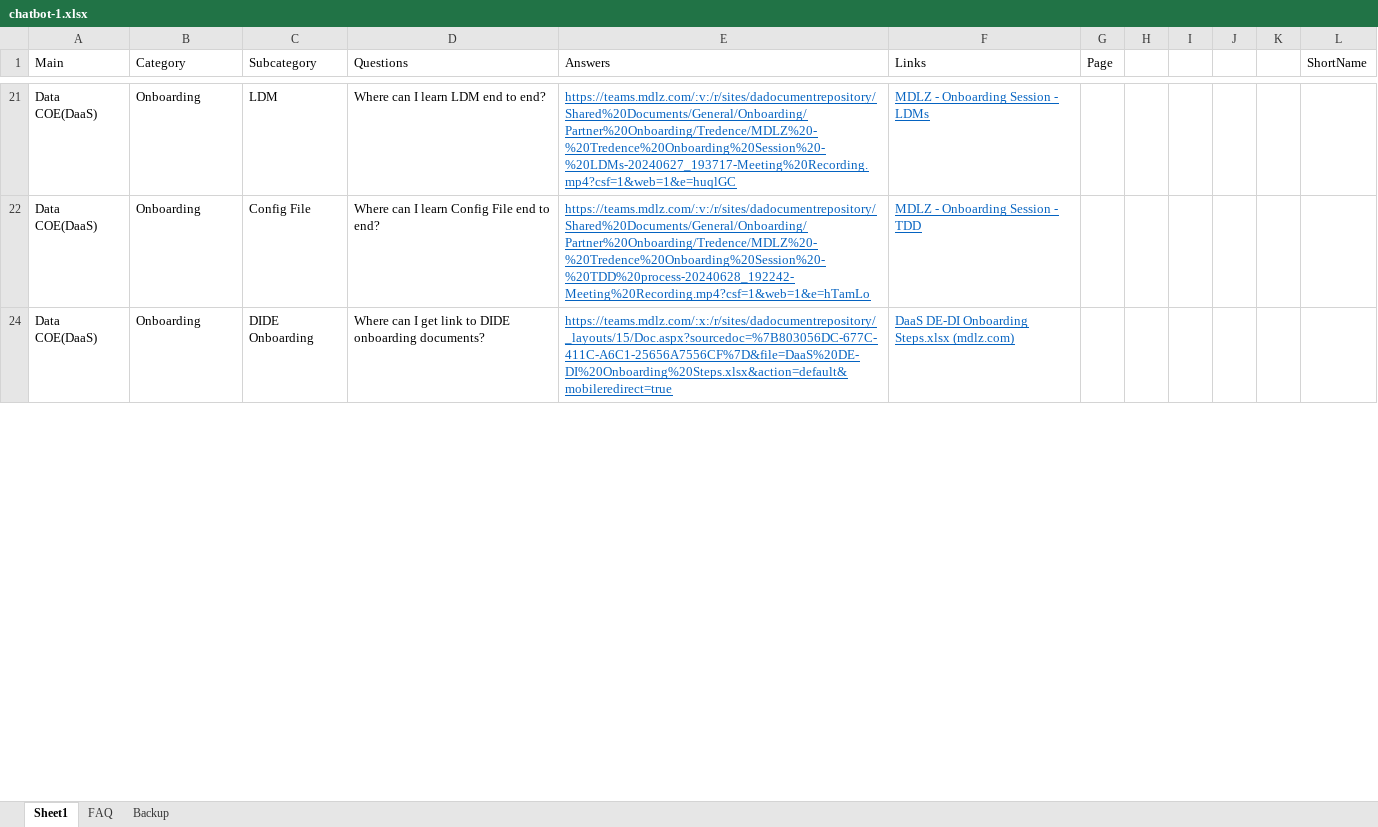
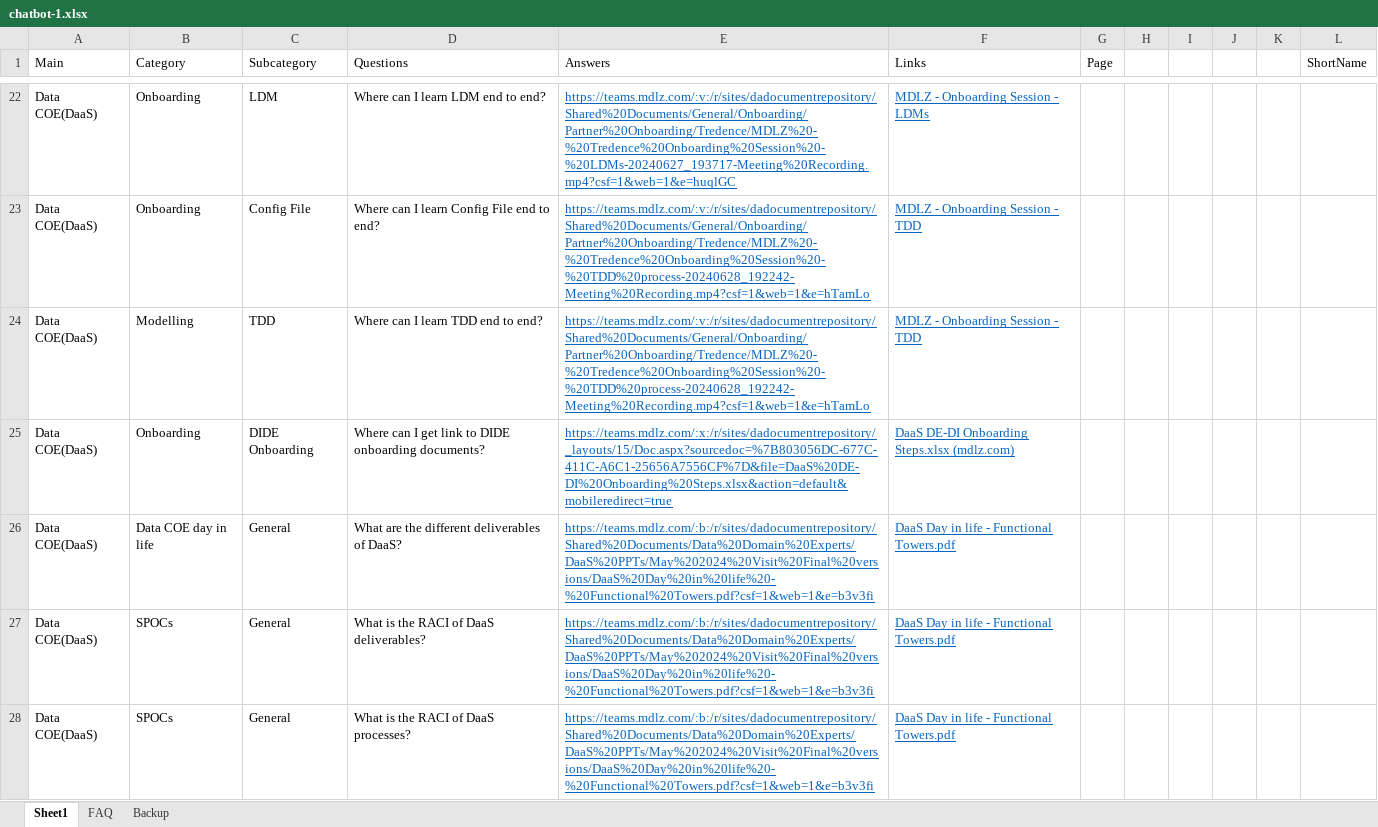
Before and after one commit to AthulB/datahub_chatbot, an Excel workbook: data/chatbot-1.xlsx, sheet Sheet1, drawn as a sheet; only a part is shown, gaps mark what is left out; values as stored, in another font and other column widths than the file's, no borders; the diff covers the shown part only; the diff names each change by its address in the sheet, - before the commit and + after, or states it on an @@ line.

Commit message:
added new document

```diff
--- a/data/chatbot-1.xlsx (sheet Sheet1)
+++ b/data/chatbot-1.xlsx (sheet Sheet1)
@@ row 24 unhidden: Data COE(DaaS) | Modelling | TDD | Where can I learn TDD end to end? | https://teams.mdlz.com/:v:/r/sites/dadocumentrepository/Shared%20Documents/General/Onboarding/Partner%20Onboarding/Tredence/MDLZ%20-%20Tredence%20Onboarding%20Session%20-%20TDD%20process-20240628_192242-Meeting%20Recording.mp4?csf=1&web=1&e=hTamLo | MDLZ - Onboarding Session - TDD @@
@@ row 26 unhidden: Data COE(DaaS) | Data COE day in life | General | What are the different deliverables of DaaS? | https://teams.mdlz.com/:b:/r/sites/dadocumentrepository/Shared%20Documents/Data%20Domain%20Experts/DaaS%20PPTs/May%202024%20Visit%20Final%20versions/DaaS%20Day%20in%20life%20-%20Functional%20Towers.pdf?csf=1&web=1&e=b3v3fi | DaaS Day in life - Functional Towers.pdf @@
@@ row 27 unhidden: Data COE(DaaS) | SPOCs | General | What is the RACI of DaaS deliverables? | https://teams.mdlz.com/:b:/r/sites/dadocumentrepository/Shared%20Documents/Data%20Domain%20Experts/DaaS%20PPTs/May%202024%20Visit%20Final%20versions/DaaS%20Day%20in%20life%20-%20Functional%20Towers.pdf?csf=1&web=1&e=b3v3fi | DaaS Day in life - Functional Towers.pdf @@
@@ row 28 unhidden: Data COE(DaaS) | SPOCs | General | What is the RACI of DaaS processes? | https://teams.mdlz.com/:b:/r/sites/dadocumentrepository/Shared%20Documents/Data%20Domain%20Experts/DaaS%20PPTs/May%202024%20Visit%20Final%20versions/DaaS%20Day%20in%20life%20-%20Functional%20Towers.pdf?csf=1&web=1&e=b3v3fi | DaaS Day in life - Functional Towers.pdf @@
```
Also changed, not shown: 1 added row and 207 hidden or unhidden rows elsewhere in this sheet.
